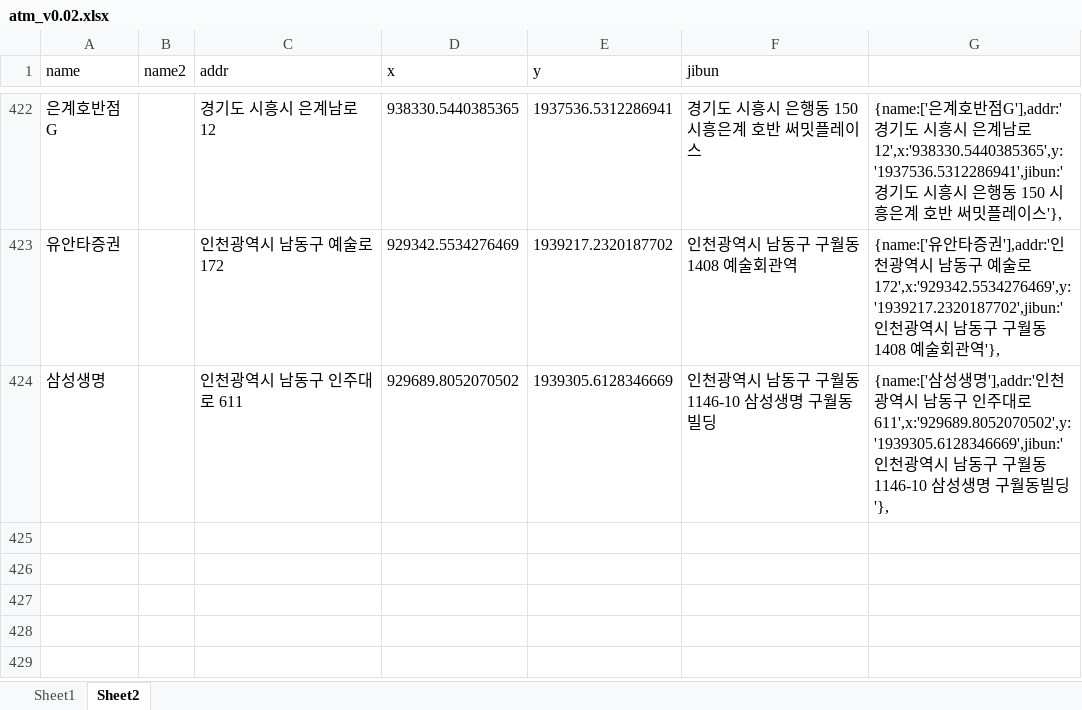
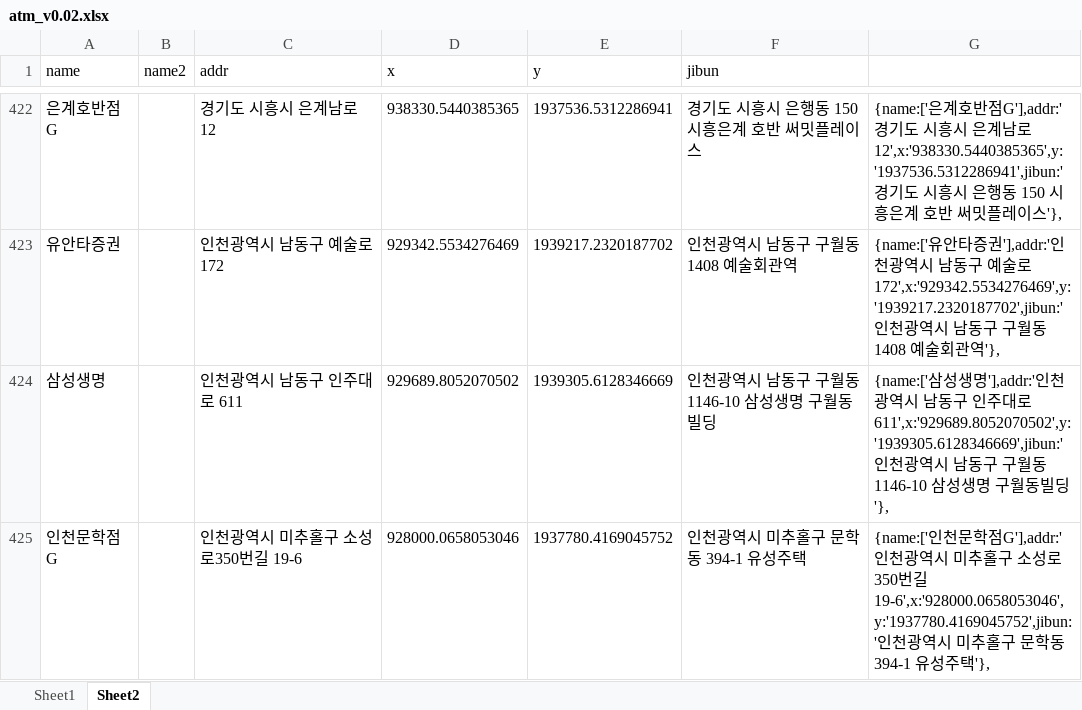
Before and after one commit to hyeokpark/atm, an Excel workbook: atm_v0.02.xlsx, sheet Sheet2, drawn as a sheet; only a part is shown, gaps mark what is left out; values as stored, in another font and other column widths than the file's, no borders; the diff names each change by its address in the sheet, - before the commit and + after, or states it on an @@ line.

```diff
--- a/atm_v0.02.xlsx (sheet Sheet2)
+++ b/atm_v0.02.xlsx (sheet Sheet2)
+row 425: 인천문학점G |  | 인천광역시 미추홀구 소성로350번길 19-6 | 928000.0658053046 | 1937780.4169045752 | 인천광역시 미추홀구 문학동 394-1 유성주택 | {name:['인천문학점G'],addr:'인천광역시 미추홀구 소성로350번길 19-6',x:'928000.0658053046',y:'1937780.4169045752',jibun:'인천광역시 미추홀구 문학동 394-1 유성주택'},
```
Also changed, not shown: 1 other file.
